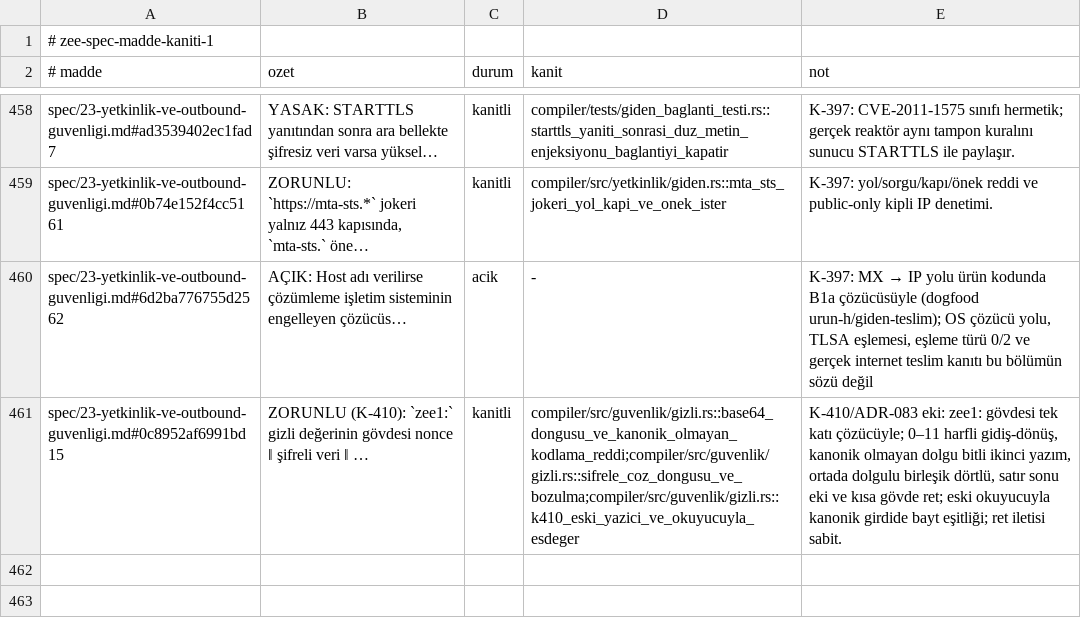
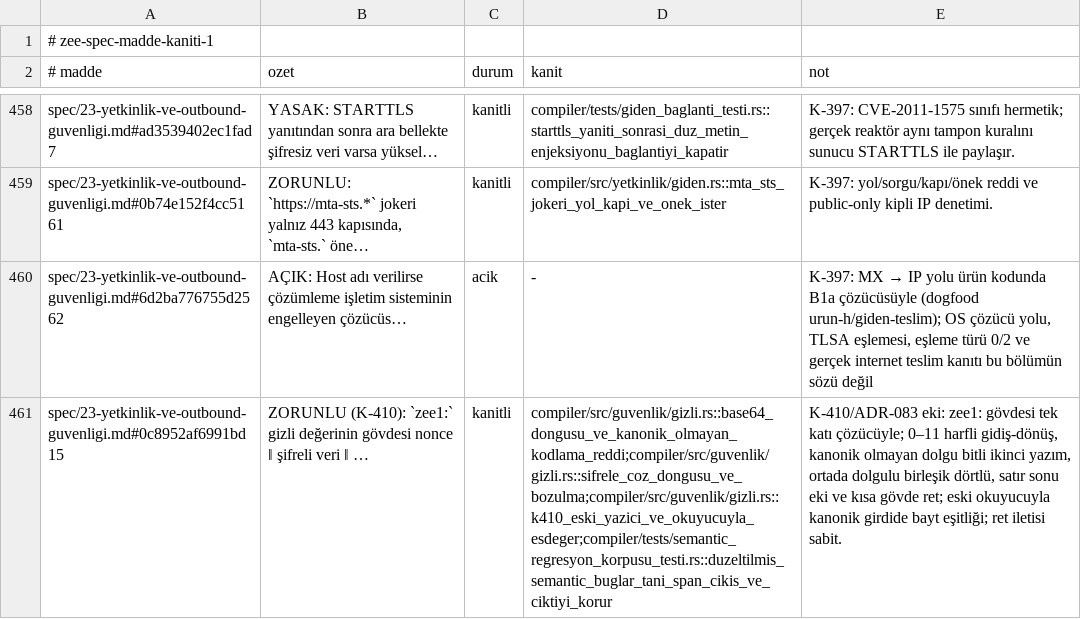
Before and after one commit to merbay-erp/zee, a TSV file: docs/spec-madde-kaniti-v1.tsv, drawn as a sheet; only a part is shown, gaps mark what is left out; the diff names each change by its address in the sheet, - before the commit and + after, or states it on an @@ line.

```diff
--- a/docs/spec-madde-kaniti-v1.tsv
+++ b/docs/spec-madde-kaniti-v1.tsv
-D461 (kanit): compiler/src/guvenlik/gizli.rs::base64_dongusu_ve_kanonik_olmayan_kodlama_reddi;compiler/src/guvenlik/gizli.rs::sifrele_coz_dongusu_ve_bozulma;compiler/src/guvenlik/gizli.rs::k410_eski_yazici_ve_okuyucuyla_esdeger
+D461 (kanit): compiler/src/guvenlik/gizli.rs::base64_dongusu_ve_kanonik_olmayan_kodlama_reddi;compiler/src/guvenlik/gizli.rs::sifrele_coz_dongusu_ve_bozulma;compiler/src/guvenlik/gizli.rs::k410_eski_yazici_ve_okuyucuyla_esdeger;compiler/tests/semantic_regresyon_korpusu_testi.rs::duzeltilmis_semantic_buglar_tani_span_cikis_ve_ciktiyi_korur
```
Also changed, not shown: docs/guvenlik-bulgulari-v1.tsv, regression/v2.tsv, 12 other files.
